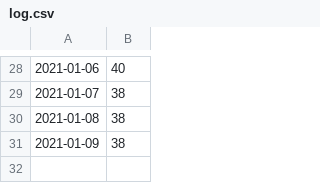
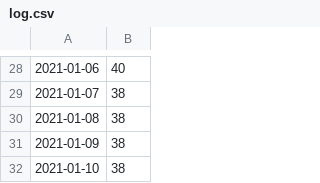
Before and after one commit to YuTan9/priceTracker, a CSV file: log.csv, drawn as a sheet; only a part is shown, gaps mark what is left out; the diff names each change by its address in the sheet, - before the commit and + after, or states it on an @@ line.

```diff
--- a/log.csv
+++ b/log.csv
+row 32: 2021-01-10 | 38
```
Also changed, not shown: 1 other file.
